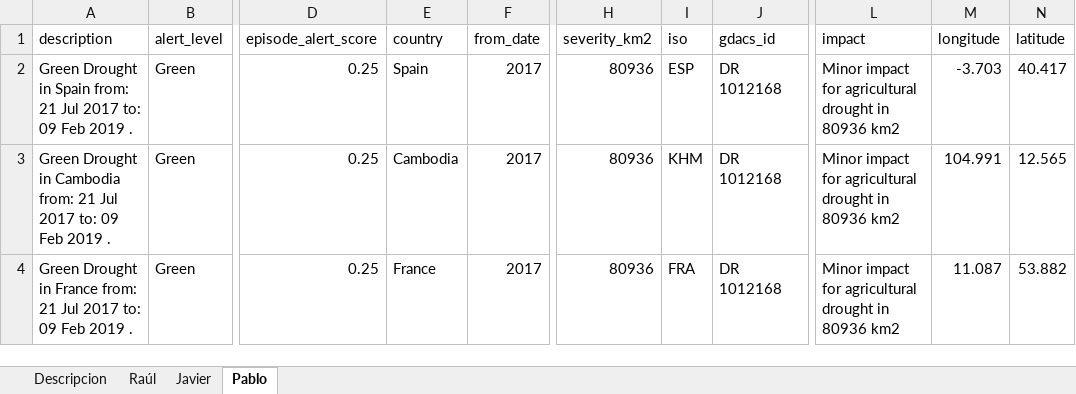
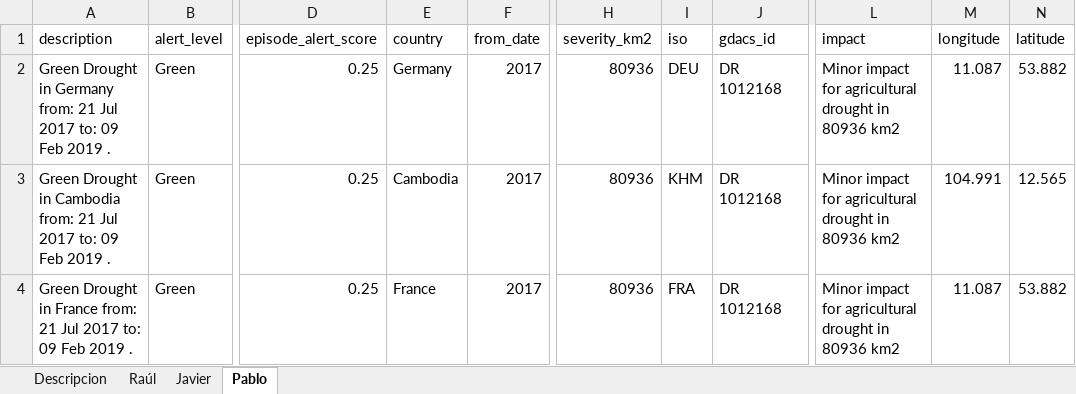
Before and after one commit to gti-sos/SOS2526-19, an Excel workbook: SOS2526-19-Propuesta.xlsx, sheet Pablo, drawn as a sheet; only a part is shown, gaps mark what is left out; values as stored, in another font and other column widths than the file's, no borders; the diff names each change by its address in the sheet, - before the commit and + after, or states it on an @@ line.

```diff
--- a/SOS2526-19-Propuesta.xlsx (sheet Pablo)
+++ b/SOS2526-19-Propuesta.xlsx (sheet Pablo)
-A2 (description): …Drought in Spain from: 21…
+A2 (description): …Drought in Germany from: 21…
-E2 (country): Spain
+E2 (country): Germany
-I2 (iso): ESP
+I2 (iso): DEU
-M2 (longitude): -3.703
+M2 (longitude): 11.087
-N2 (latitude): 40.417
+N2 (latitude): 53.882
```
Also changed, not shown: sheet Raúl, sheet Javier, 3 other files.
